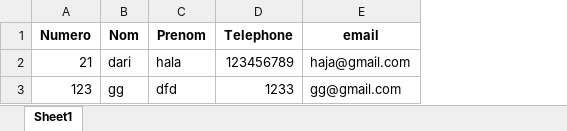
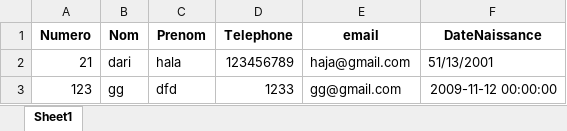
Before and after one commit to hajar28elm/ExcelToDataBase, an Excel workbook: sheet1_duplicate_rows_error.xlsx, sheet Sheet1, drawn as a sheet; values as stored, in another font and other column widths than the file's, no borders; the diff names each change by its address in the sheet, - before the commit and + after, or states it on an @@ line.

```diff
--- a/sheet1_duplicate_rows_error.xlsx (sheet Sheet1)
+++ b/sheet1_duplicate_rows_error.xlsx (sheet Sheet1)
+column F (DateNaissance), rows 2-3: 51/13/2001 | 2009-11-12 00:00:00
```
Also changed, not shown: test.xlsx, 3 other files.
